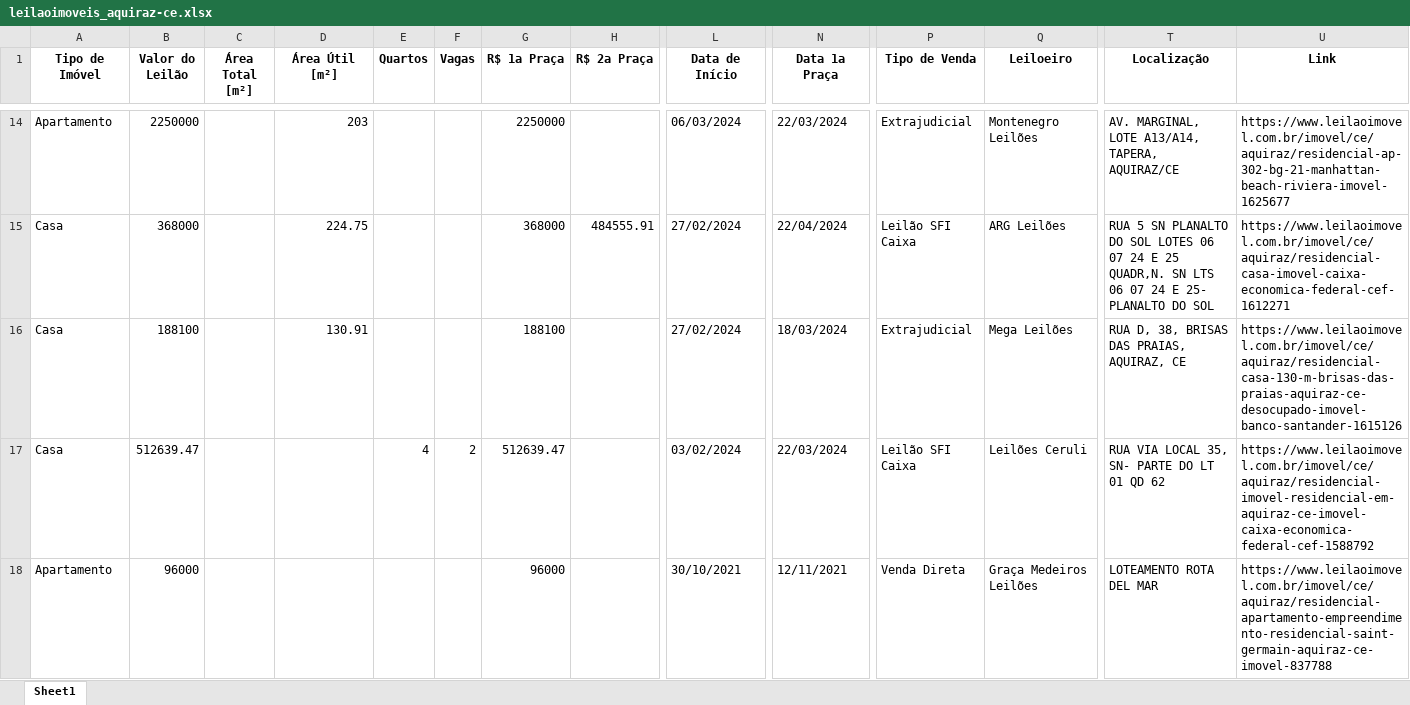
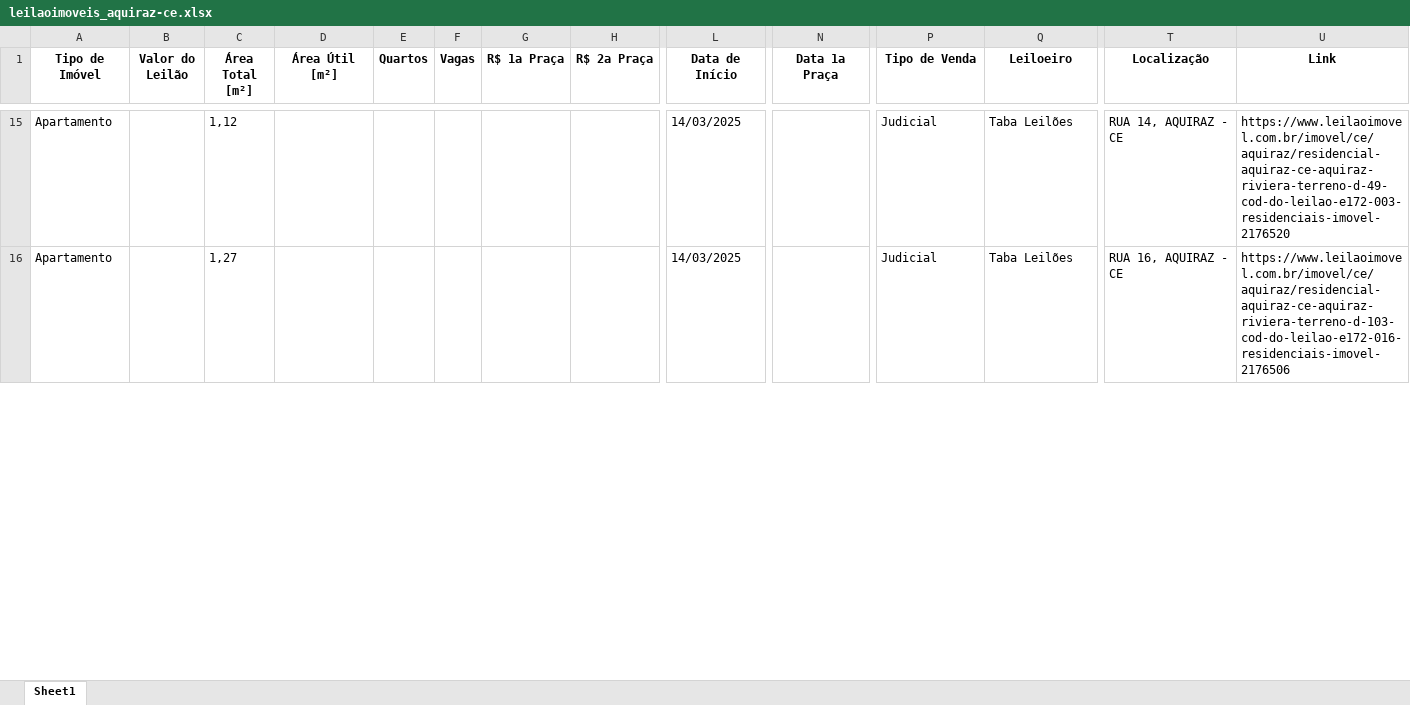
Before and after one commit to diegusxavier/equity-estressado, an Excel workbook: output/planilhas/leilaoimoveis_aquiraz-ce.xlsx, sheet Sheet1, drawn as a sheet; only a part is shown, gaps mark what is left out; values as stored, in another font and other column widths than the file's, no borders; removed rows and columns are numbered as before the commit, all else as after; rows hold the shown columns only; the diff covers the shown part only; the diff names each change by its address in the sheet, - before the commit and + after, or states it on an @@ line.

```diff
--- a/output/planilhas/leilaoimoveis_aquiraz-ce.xlsx (sheet Sheet1)
+++ b/output/planilhas/leilaoimoveis_aquiraz-ce.xlsx (sheet Sheet1)
-B15 (Valor do Leilão): 2250000
+B15 (Valor do Leilão): (empty)
-C15 (Área Total [m²]): (empty)
+C15 (Área Total [m²]): 1,12
-D15 (Área Útil [m²]): 203
+D15 (Área Útil [m²]): (empty)
-G15 (R$ 1a Praça): 2250000
+G15 (R$ 1a Praça): (empty)
-L15 (Data de Início): 06/03/2024
+L15 (Data de Início): 14/03/2025
-N15 (Data 1a Praça): 22/03/2024
+N15 (Data 1a Praça): (empty)
-P15 (Tipo de Venda): Extrajudicial
+P15 (Tipo de Venda): Judicial
-Q15 (Leiloeiro): Montenegro Leilões
+Q15 (Leiloeiro): Taba Leilões
-T15 (Localização): AV. MARGINAL, LOTE A13/A14, TAPERA, AQUIRAZ/CE
+T15 (Localização): RUA 14, AQUIRAZ - CE
-U15 (Link): https://www.leilaoimovel.com.br/imovel/ce/aquiraz/residencial-ap-302-bg-21-manhattan-beach-riviera-imovel-1625677
+U15 (Link): https://www.leilaoimovel.com.br/imovel/ce/aquiraz/residencial-aquiraz-ce-aquiraz-riviera-terreno-d-49-cod-do-leilao-e172-003-residenciais-imovel-2176520
-row 15: Casa | 368000 |  | 224.75 |  |  | 368000 | 484555.91 | 27/02/2024 | 22/04/2024 | Leilão SFI Caixa | ARG Leilões | RUA 5 SN PLANALTO DO SOL LOTES 06 07 24 E 25 QUADR,N. SN LTS 06 07 24 E 25- PLANALTO DO SOL | https://www.leilaoimovel.com.br/imovel/ce/aquiraz/residencial-casa-imovel-caixa-economica-federal-cef-1612271
-row 16: Casa | 188100 |  | 130.91 |  |  | 188100 |  | 27/02/2024 | 18/03/2024 | Extrajudicial | Mega Leilões | RUA D, 38, BRISAS DAS PRAIAS, AQUIRAZ, CE | https://www.leilaoimovel.com.br/imovel/ce/aquiraz/residencial-casa-130-m-brisas-das-praias-aquiraz-ce-desocupado-imovel-banco-santander-1615126
-row 17: Casa | 512639.47 |  |  | 4 | 2 | 512639.47 |  | 03/02/2024 | 22/03/2024 | Leilão SFI Caixa | Leilões Ceruli | RUA VIA LOCAL 35, SN- PARTE DO LT 01 QD 62 | https://www.leilaoimovel.com.br/imovel/ce/aquiraz/residencial-imovel-residencial-em-aquiraz-ce-imovel-caixa-economica-federal-cef-1588792
-B16 (Valor do Leilão): 96000
+B16 (Valor do Leilão): (empty)
-C16 (Área Total [m²]): (empty)
+C16 (Área Total [m²]): 1,27
-G16 (R$ 1a Praça): 96000
+G16 (R$ 1a Praça): (empty)
-L16 (Data de Início): 30/10/2021
+L16 (Data de Início): 14/03/2025
-N16 (Data 1a Praça): 12/11/2021
+N16 (Data 1a Praça): (empty)
-P16 (Tipo de Venda): Venda Direta
+P16 (Tipo de Venda): Judicial
-Q16 (Leiloeiro): Graça Medeiros Leilões
+Q16 (Leiloeiro): Taba Leilões
-T16 (Localização): LOTEAMENTO ROTA DEL MAR
+T16 (Localização): RUA 16, AQUIRAZ - CE
-U16 (Link): https://www.leilaoimovel.com.br/imovel/ce/aquiraz/residencial-apartamento-empreendimento-residencial-saint-germain-aquiraz-ce-imovel-837788
+U16 (Link): https://www.leilaoimovel.com.br/imovel/ce/aquiraz/residencial-aquiraz-ce-aquiraz-riviera-terreno-d-103-cod-do-leilao-e172-016-residenciais-imovel-2176506
```
Also changed, not shown: 8 added rows, 11 removed rows and 48 edited cells elsewhere in this sheet, 3 other files.
